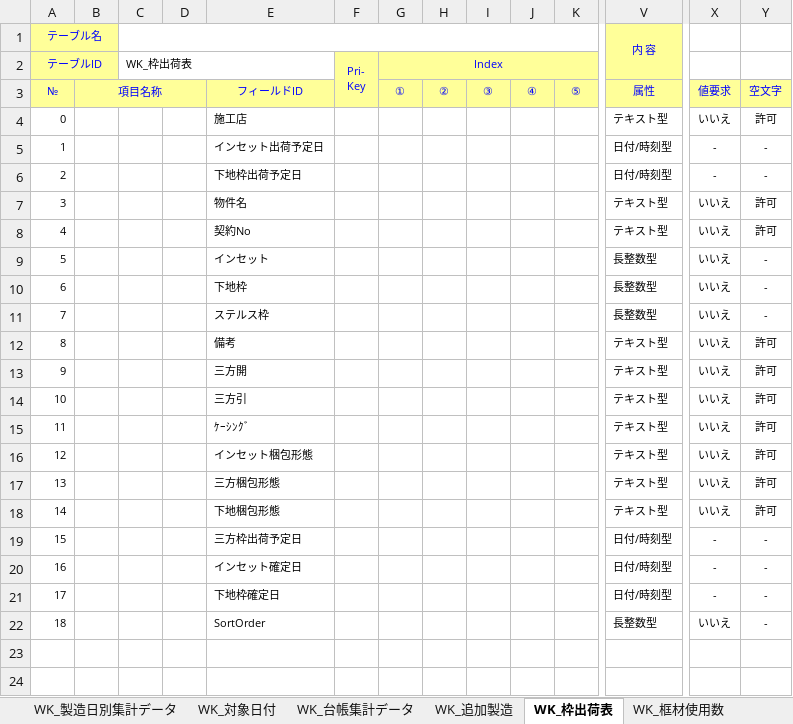
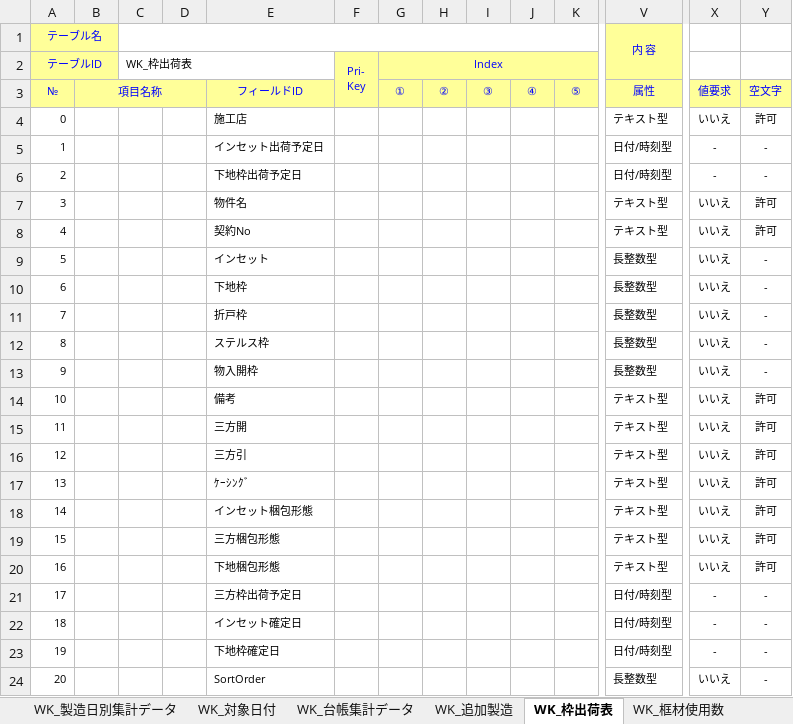
Before and after one commit to KennyAsayama/TEST, an Excel workbook: vbacGUI/bin/ACCDBテーブル定義NEW.xlsm, sheet WK_枠出荷表, drawn as a sheet; only a part is shown, gaps mark what is left out; values as stored, in another font and other column widths than the file's, no borders; addresses are those after the commit; rows hold the shown columns only; the diff names each change by its address in the sheet, - before the commit and + after, or states it on an @@ line.

```diff
--- a/vbacGUI/bin/ACCDBテーブル定義NEW.xlsm (sheet WK_枠出荷表)
+++ b/vbacGUI/bin/ACCDBテーブル定義NEW.xlsm (sheet WK_枠出荷表)
+row 11: 7 |  |  |  | 折戸枠 |  |  |  |  |  |  | 長整数型 | いいえ | -
@@ column A (テーブル名) renumbered from row 12 down @@
+row 13: 9 |  |  |  | 物入開枠 |  |  |  |  |  |  | 長整数型 | いいえ | -
```
Also changed, not shown: 10 other files.
